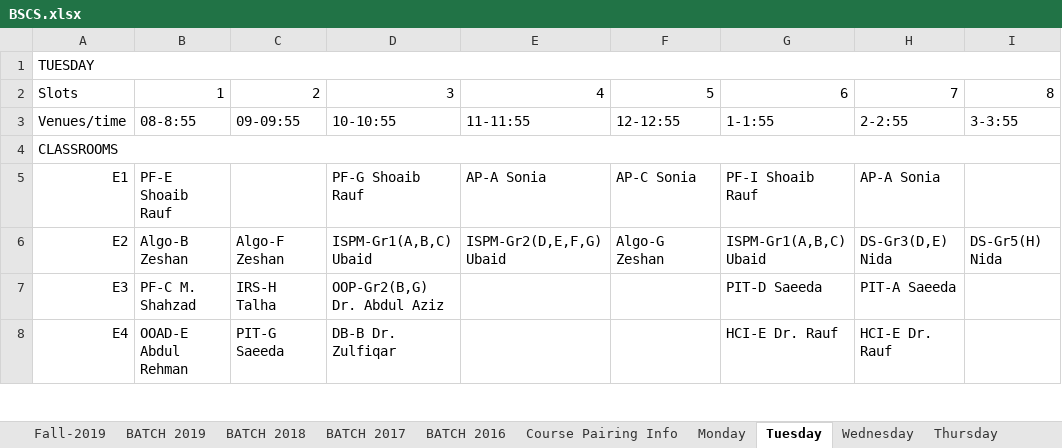
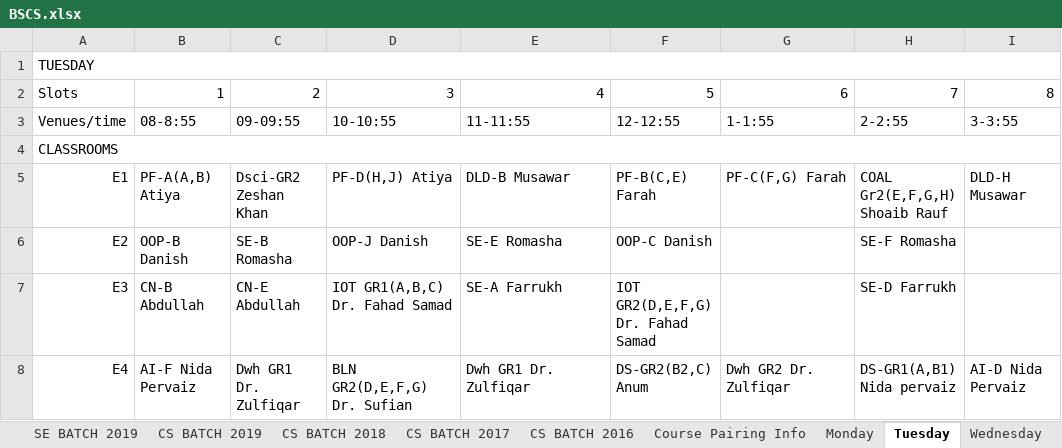
Before and after one commit to saadismail/timetable, an Excel workbook: include/BSCS.xlsx, sheet Tuesday, drawn as a sheet; only a part is shown; values as stored, in another font and other column widths than the file's, no cell formats; the diff covers the shown part only; the diff names each change by its address in the sheet, - before the commit and + after, or states it on an @@ line.

```diff
--- a/include/BSCS.xlsx (sheet Tuesday)
+++ b/include/BSCS.xlsx (sheet Tuesday)
-sheet tab: BATCH 2019
+sheet tab: CS BATCH 2019
-sheet tab: BATCH 2018
+sheet tab: CS BATCH 2018
-sheet tab: BATCH 2017
+sheet tab: CS BATCH 2017
-sheet tab: BATCH 2016
+sheet tab: CS BATCH 2016
+sheet tab: SE BATCH 2019
-B5: PF-E Shoaib Rauf
+B5: PF-A(A,B) Atiya
-C5: (empty)
+C5: Dsci-GR2 Zeshan Khan
-D5: PF-G Shoaib Rauf
+D5: PF-D(H,J) Atiya
-E5: AP-A Sonia
+E5: DLD-B Musawar
-F5: AP-C Sonia
+F5: PF-B(C,E) Farah
-G5: PF-I Shoaib Rauf
+G5: PF-C(F,G) Farah
-H5: AP-A Sonia
+H5: COAL Gr2(E,F,G,H) Shoaib Rauf
-I5: (empty)
+I5: DLD-H Musawar
-B6: Algo-B Zeshan
+B6: OOP-B Danish
-C6: Algo-F Zeshan
+C6: SE-B Romasha
-D6: ISPM-Gr1(A,B,C) Ubaid
+D6: OOP-J Danish
-E6: ISPM-Gr2(D,E,F,G) Ubaid
+E6: SE-E Romasha
-F6: Algo-G Zeshan
+F6: OOP-C Danish
-G6: ISPM-Gr1(A,B,C) Ubaid
+G6: (empty)
-H6: DS-Gr3(D,E) Nida
+H6: SE-F Romasha
-I6: DS-Gr5(H) Nida
+I6: (empty)
-B7: PF-C M. Shahzad
+B7: CN-B Abdullah
-C7: IRS-H Talha
+C7: CN-E Abdullah
-D7: OOP-Gr2(B,G) Dr. Abdul Aziz
+D7: IOT GR1(A,B,C) Dr. Fahad Samad
-E7: (empty)
+E7: SE-A Farrukh
-F7: (empty)
+F7: IOT GR2(D,E,F,G) Dr. Fahad Samad
-G7: PIT-D Saeeda
+G7: (empty)
-H7: PIT-A Saeeda
+H7: SE-D Farrukh
-B8: OOAD-E Abdul Rehman
+B8: AI-F Nida Pervaiz
-C8: PIT-G Saeeda
+C8: Dwh GR1 Dr. Zulfiqar
-D8: DB-B Dr. Zulfiqar
+D8: BLN GR2(D,E,F,G) Dr. Sufian
-E8: (empty)
+E8: Dwh GR1 Dr. Zulfiqar
-F8: (empty)
+F8: DS-GR2(B2,C) Anum
-G8: HCI-E Dr. Rauf
+G8: Dwh GR2 Dr. Zulfiqar
-H8: HCI-E Dr. Rauf
+H8: DS-GR1(A,B1) Nida pervaiz
-I8: (empty)
+I8: AI-D Nida Pervaiz
```
Also changed, not shown: 3 added rows, 1 removed row, 132 edited cells and merged cells elsewhere in this sheet, sheet CS BATCH 2016, sheet Monday, sheet Wednesday, sheet Friday, sheet Thursday, sheet CS BATCH 2017, 4 more sheets, other sheet tabs, cell formats, hidden cells, charts or pictures, include/BSCS-modified.xlsx, 1 other file.
